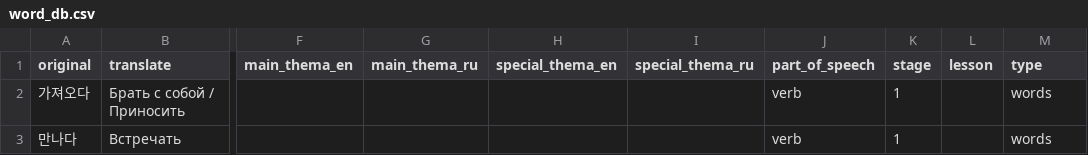
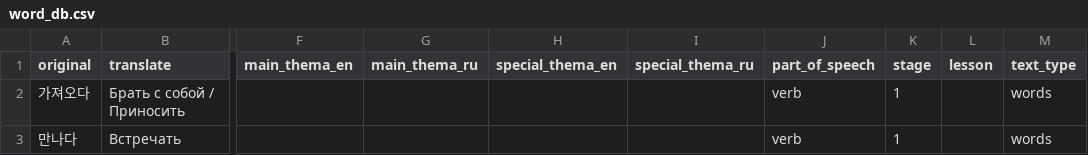
Before and after one commit to zinchuk0480/korean, a CSV file: backend/static/word_db.csv, drawn as a sheet; only a part is shown, gaps mark what is left out; the diff names each change by its address in the sheet, - before the commit and + after, or states it on an @@ line.

```diff
--- a/backend/static/word_db.csv
+++ b/backend/static/word_db.csv
-M1: type
+M1: text_type
```
Also changed, not shown: 7 other files.
